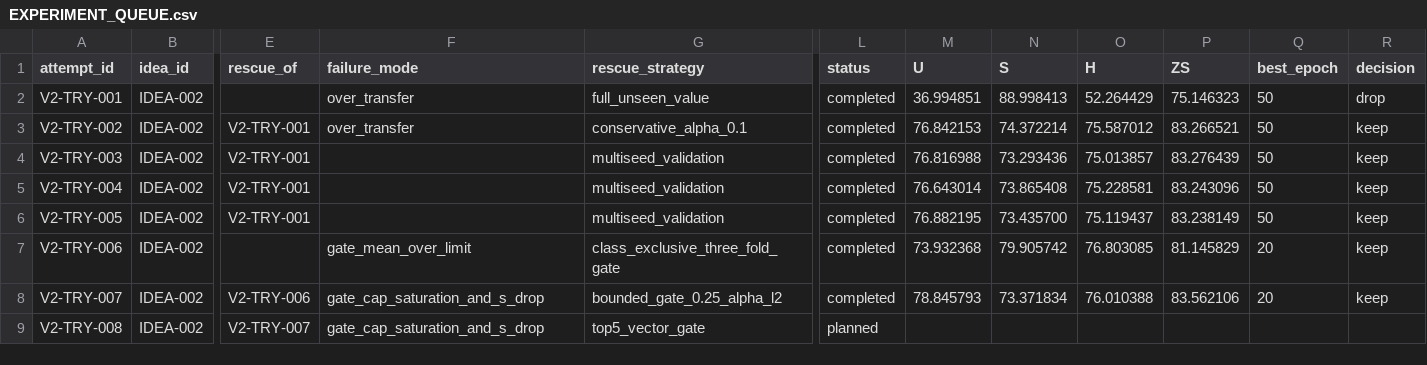
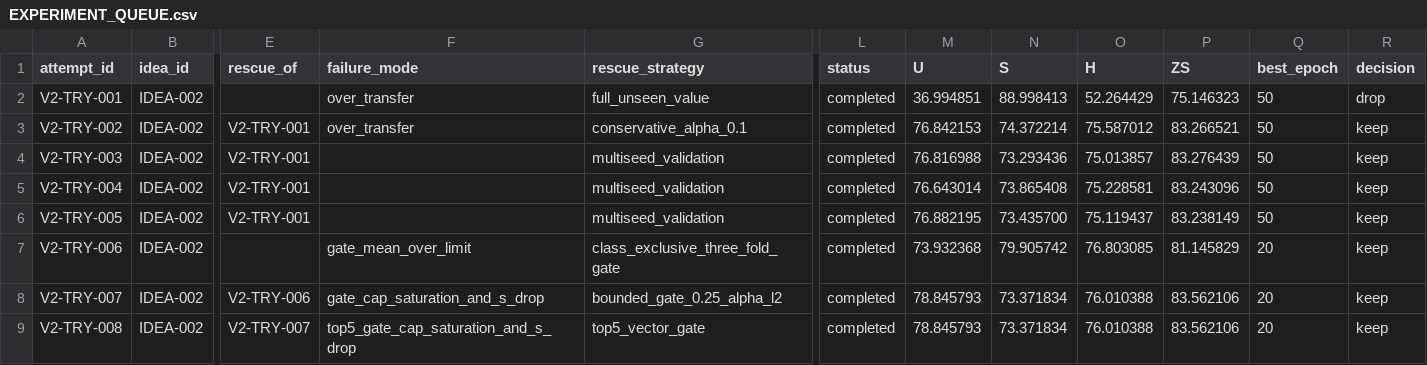
Before and after one commit to GetlotMoney/gzsl-paper, a CSV file: experiments/v2/EXPERIMENT_QUEUE.csv, drawn as a sheet; only a part is shown, gaps mark what is left out; the diff names each change by its address in the sheet, - before the commit and + after, or states it on an @@ line.

Commit message:
experiment: record ELPT rescue 2 keep

```diff
--- a/experiments/v2/EXPERIMENT_QUEUE.csv
+++ b/experiments/v2/EXPERIMENT_QUEUE.csv
-F9 (failure_mode): gate_cap_saturation_and_s_drop
+F9 (failure_mode): top5_gate_cap_saturation_and_s_drop
-L9 (status): planned
+L9 (status): completed
-M9 (U): (empty)
+M9 (U): 78.845793
-N9 (S): (empty)
+N9 (S): 73.371834
-O9 (H): (empty)
+O9 (H): 76.010388
-P9 (ZS): (empty)
+P9 (ZS): 83.562106
-Q9 (best_epoch): (empty)
+Q9 (best_epoch): 20
-R9 (decision): (empty)
+R9 (decision): keep
```
Also changed, not shown: 1 other file.
